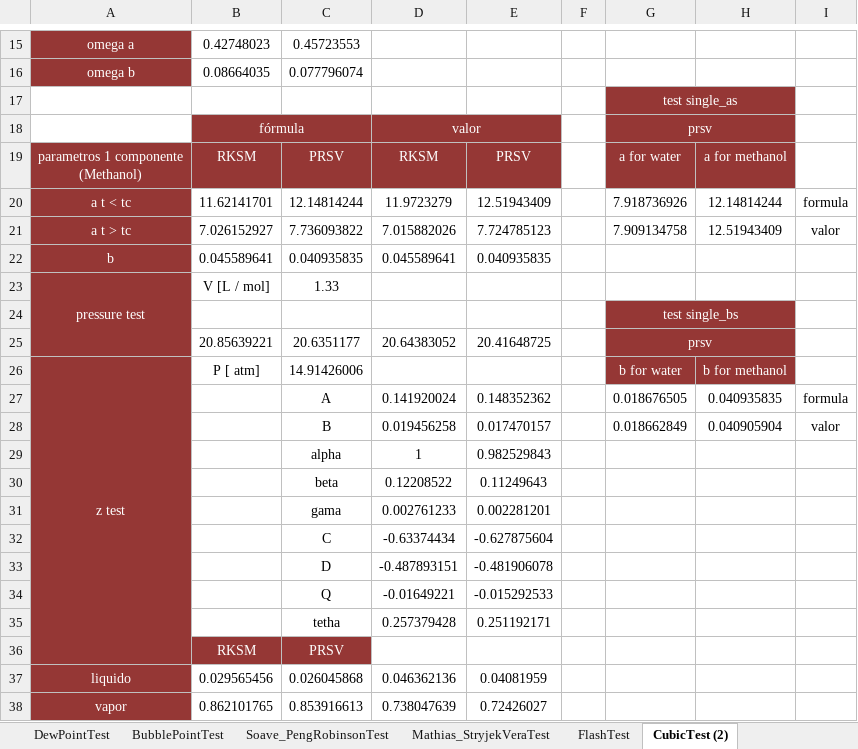
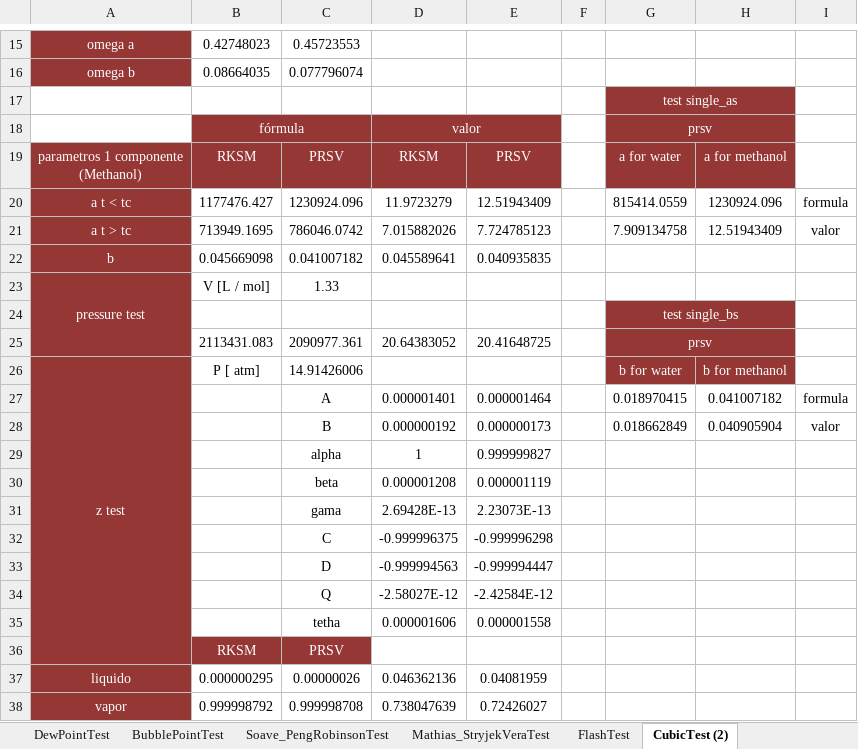
Before and after one commit to HugoRedon/Materia, an Excel workbook: Calculos de Pruebas.xlsx, sheet CubicTest (2), drawn as a sheet; only a part is shown, gaps mark what is left out; values as stored, in another font and other column widths than the file's, no borders; removed rows and columns are numbered as before the commit, all else as after; the diff covers the shown part only; the diff names each change by its address in the sheet, - before the commit and + after, or states it on an @@ line.

```diff
--- a/Calculos de Pruebas.xlsx (sheet CubicTest (2))
+++ b/Calculos de Pruebas.xlsx (sheet CubicTest (2))
-B20: 11.62141701
+B20: 1177476.427
-C20: 12.14814244
+C20: 1230924.096
-G20: 7.918736926
+G20: 815414.0559
-H20: 12.14814244
+H20: 1230924.096
-B21: 7.026152927
+B21: 713949.1695
-C21: 7.736093822
+C21: 786046.0742
-B22: 0.045589641
+B22: 0.045669098
-C22: 0.040935835
+C22: 0.041007182
-B25: 20.85639221
+B25: 2113431.083
-C25: 20.6351177
+C25: 2090977.361
-row 27:  |  | A | 0.141920024 | 0.148352362 |  | 0.018676505 | 0.040935835 | formula
+row 27:  |  | A | 0.000001401 | 0.000001464 |  | 0.018970415 | 0.041007182 | formula
-D28: 0.019456258
+D28: 0.000000192
-E28: 0.017470157
+E28: 0.000000173
-E29: 0.982529843
+E29: 0.999999827
-row 30:  |  | beta | 0.12208522 | 0.11249643
-row 31:  |  | gama | 0.002761233 | 0.002281201
-row 32:  |  | C | -0.63374434 | -0.627875604
-row 33:  |  | D | -0.487893151 | -0.481906078
-row 34:  |  | Q | -0.01649221 | -0.015292533
-row 35:  |  | tetha | 0.257379428 | 0.251192171
+row 30:  |  | beta | 0.000001208 | 0.000001119
+row 31:  |  | gama | 2.69428E-13 | 2.23073E-13
+row 32:  |  | C | -0.999996375 | -0.999996298
+row 33:  |  | D | -0.999994563 | -0.999994447
+row 34:  |  | Q | -2.58027E-12 | -2.42584E-12
+row 35:  |  | tetha | 0.000001606 | 0.000001558
-B37: 0.029565456
+B37: 0.000000295
-C37: 0.026045868
+C37: 0.00000026
-B38: 0.862101765
+B38: 0.999998792
-C38: 0.853916613
+C38: 0.999998708
```
Also changed, not shown: 2 added rows, 2 removed rows and 22 edited cells elsewhere in this sheet, sheet CubicTest, sheet VDWMixingRuleTest, sheet IdealGasTest, sheet CubicAlphaTest, sheet ComponentsData, sheet Mathias_StryjekVeraTest, 4 more sheets, charts or pictures, 59 other files.
